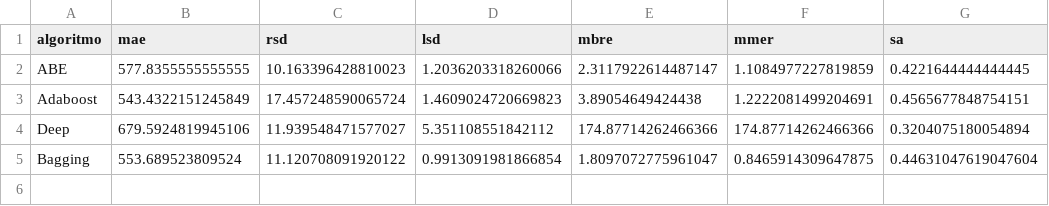
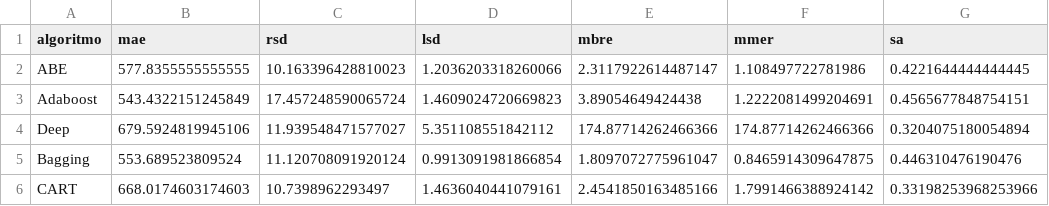
Before and after one commit to albertofernandezs/machine-learning, a CSV file: cocomo81.csv, drawn as a sheet.

Commit message:
actualizacion

```diff
--- a/cocomo81.csv
+++ b/cocomo81.csv
@@ -1,5 +1,6 @@
 algoritmo,mae,rsd,lsd,mbre,mmer,sa
-ABE,577.8355555555555,10.163396428810023,1.2036203318260066,2.3117922614487147,1.1084977227819859,0.4221644444444445
+ABE,577.8355555555555,10.163396428810023,1.2036203318260066,2.3117922614487147,1.108497722781986,0.4221644444444445
 Adaboost,543.4322151245849,17.457248590065724,1.4609024720669823,3.89054649424438,1.2222081499204691,0.4565677848754151
 Deep,679.5924819945106,11.939548471577027,5.351108551842112,174.87714262466366,174.87714262466366,0.3204075180054894
-Bagging,553.689523809524,11.120708091920122,0.9913091981866854,1.8097072775961047,0.8465914309647875,0.44631047619047604
+Bagging,553.689523809524,11.120708091920124,0.9913091981866854,1.8097072775961047,0.8465914309647875,0.446310476190476
+CART,668.0174603174603,10.7398962293497,1.4636040441079161,2.4541850163485166,1.7991466388924142,0.33198253968253966
```
